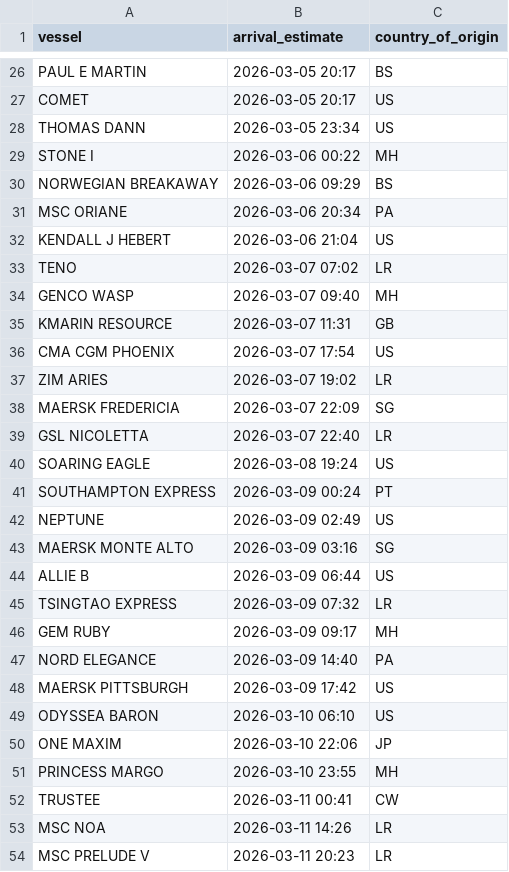
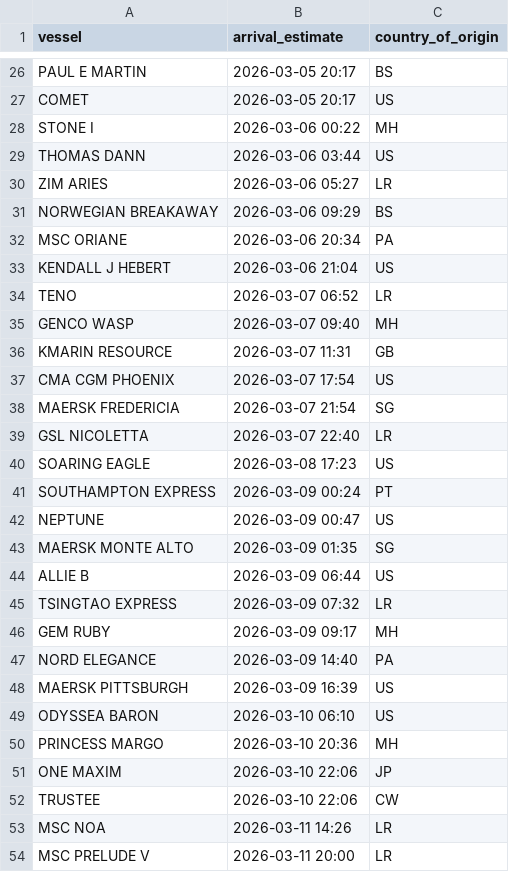
Before and after one commit to natalierjonas/FOC_NYC, a CSV file: ships_estimates_fixed.csv, drawn as a sheet; only a part is shown, gaps mark what is left out; the diff covers the shown part only.

```diff
--- a/ships_estimates_fixed.csv
+++ b/ships_estimates_fixed.csv
@@ -27,4 +27,5 @@ PAUL E MARTIN,2026-03-05 20:17,BS
 COMET,2026-03-05 20:17,US
-THOMAS DANN,2026-03-05 23:34,US
 STONE I,2026-03-06 00:22,MH
+THOMAS DANN,2026-03-06 03:44,US
+ZIM ARIES,2026-03-06 05:27,LR
 NORWEGIAN BREAKAWAY,2026-03-06 09:29,BS
@@ -32,3 +33,3 @@ MSC ORIANE,2026-03-06 20:34,PA
 KENDALL J HEBERT,2026-03-06 21:04,US
-TENO,2026-03-07 07:02,LR
+TENO,2026-03-07 06:52,LR
 GENCO WASP,2026-03-07 09:40,MH
@@ -36,9 +37,8 @@ KMARIN RESOURCE,2026-03-07 11:31,GB
 CMA CGM PHOENIX,2026-03-07 17:54,US
-ZIM ARIES,2026-03-07 19:02,LR
-MAERSK FREDERICIA,2026-03-07 22:09,SG
+MAERSK FREDERICIA,2026-03-07 21:54,SG
 GSL NICOLETTA,2026-03-07 22:40,LR
-SOARING EAGLE,2026-03-08 19:24,US
+SOARING EAGLE,2026-03-08 17:23,US
 SOUTHAMPTON EXPRESS,2026-03-09 00:24,PT
-NEPTUNE,2026-03-09 02:49,US
-MAERSK MONTE ALTO,2026-03-09 03:16,SG
+NEPTUNE,2026-03-09 00:47,US
+MAERSK MONTE ALTO,2026-03-09 01:35,SG
 ALLIE B,2026-03-09 06:44,US
@@ -47,8 +47,8 @@ GEM RUBY,2026-03-09 09:17,MH
 NORD ELEGANCE,2026-03-09 14:40,PA
-MAERSK PITTSBURGH,2026-03-09 17:42,US
+MAERSK PITTSBURGH,2026-03-09 16:39,US
 ODYSSEA BARON,2026-03-10 06:10,US
+PRINCESS MARGO,2026-03-10 20:36,MH
 ONE MAXIM,2026-03-10 22:06,JP
-PRINCESS MARGO,2026-03-10 23:55,MH
-TRUSTEE,2026-03-11 00:41,CW
+TRUSTEE,2026-03-10 22:06,CW
 MSC NOA,2026-03-11 14:26,LR
-MSC PRELUDE V,2026-03-11 20:23,LR
+MSC PRELUDE V,2026-03-11 20:00,LR
```
Also changed, not shown: 4 added rows, 4 removed rows and 9 edited cells elsewhere in this file, filtered_ships.csv.
